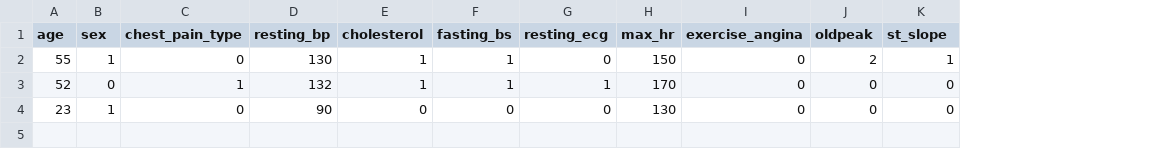
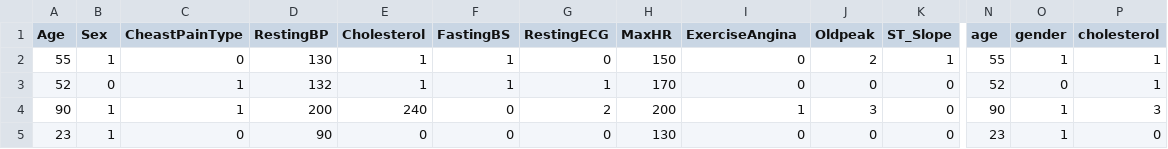
Before and after one commit to hse-ai-project/MedAssistAI, a CSV file: service/frontend/data/test.csv, drawn as a sheet; only a part is shown, gaps mark what is left out; addresses are those after the commit; rows hold the shown columns only; the diff covers the shown part only; the diff names each change by its address in the sheet, - before the commit and + after, or states it on an @@ line.

Commit message:
Fixed frontend bugs

```diff
--- a/service/frontend/data/test.csv
+++ b/service/frontend/data/test.csv
+column N (age), rows 2-3: 55 | 52; row 5: 23
+column O (gender), rows 2-3: 1 | 0; row 5: 1
+column P (cholesterol), rows 2-3: 1 | 1; row 5: 0
-A1: age
+A1: Age
-B1: sex
+B1: Sex
-C1: chest_pain_type
+C1: CheastPainType
-D1: resting_bp
+D1: RestingBP
-E1: cholesterol
+E1: Cholesterol
-F1: fasting_bs
+F1: FastingBS
-G1: resting_ecg
+G1: RestingECG
-H1: max_hr
+H1: MaxHR
-I1: exercise_angina
+I1: ExerciseAngina
-J1: oldpeak
+J1: Oldpeak
-K1: st_slope
+K1: ST_Slope
+row 4: 90 | 1 | 1 | 200 | 240 | 0 | 2 | 200 | 1 | 3 | 0 | 90 | 1 | 3
```
Also changed, not shown: 4 edited cells elsewhere in this file, 4 other files.
